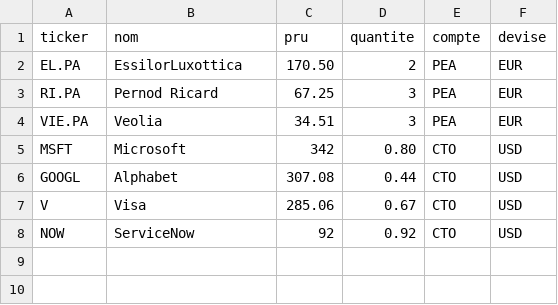
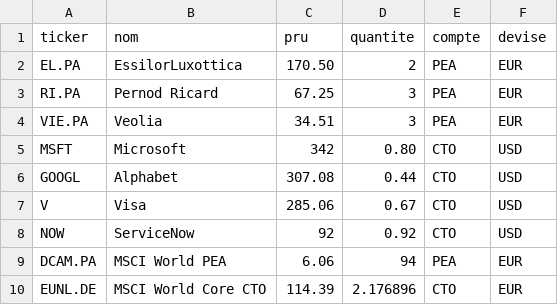
Before and after one commit to King-Chr1s/portfolio---tracker, a CSV file: portefeuille.csv, drawn as a sheet; the diff names each change by its address in the sheet, - before the commit and + after, or states it on an @@ line.

Commit message:
Ajout des ETF MSCI World (PEA et CTO)

```diff
--- a/portefeuille.csv
+++ b/portefeuille.csv
+row 9: DCAM.PA | MSCI World PEA | 6.06 | 94 | PEA | EUR
+row 10: EUNL.DE | MSCI World Core CTO | 114.39 | 2.176896 | CTO | EUR
```
Also changed, not shown: 1 other file.
